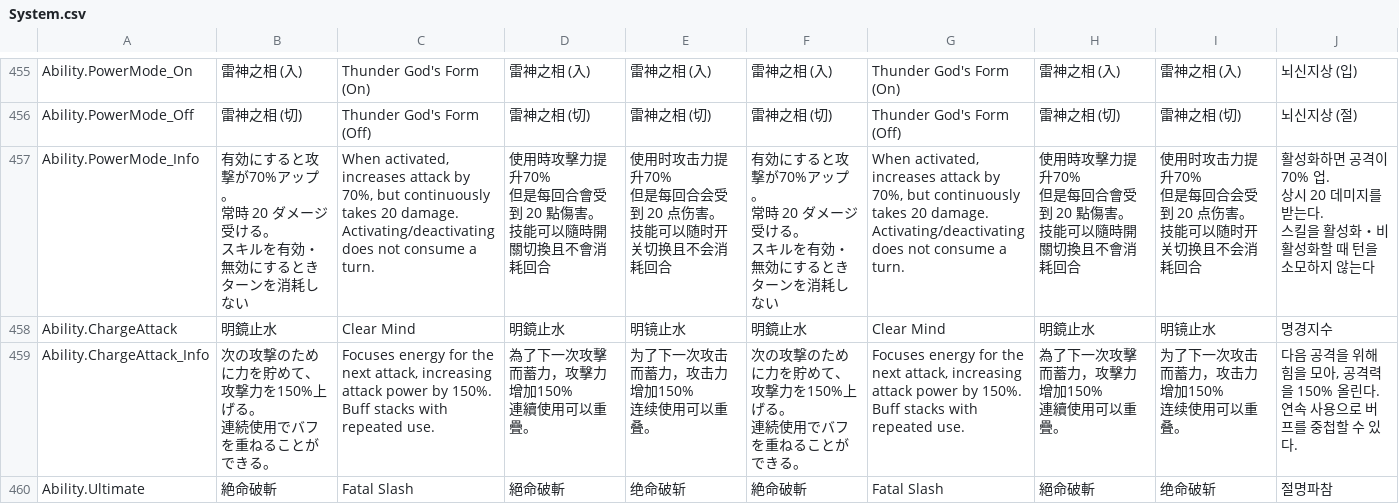
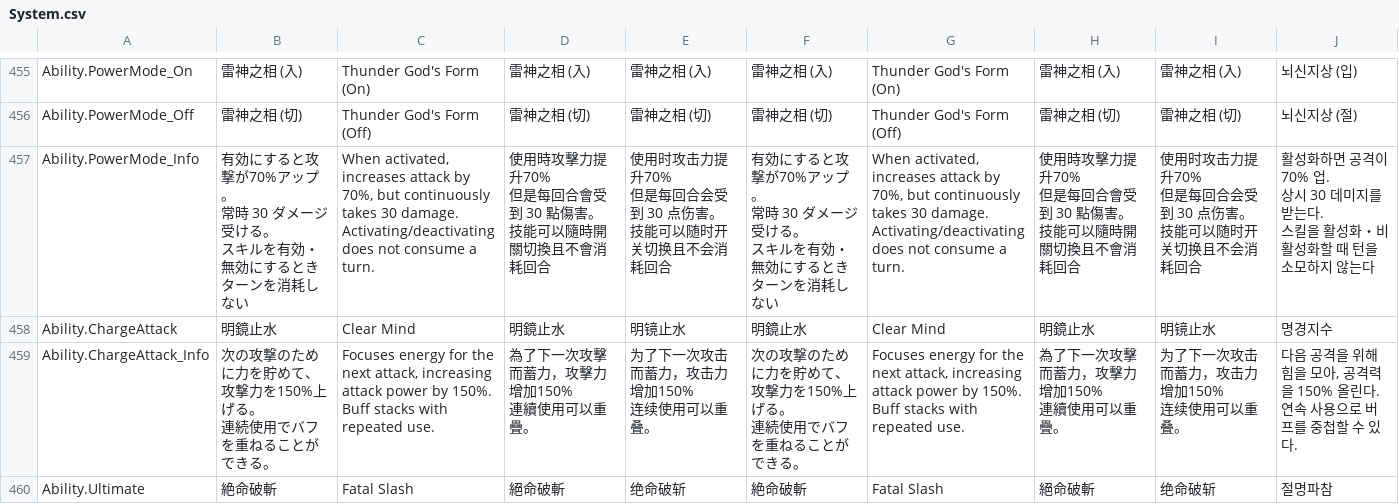
Before and after one commit to maryphun/MagicalHeroines, a CSV file: Assets/Resources/LocalizationSheet/System.csv, drawn as a sheet; only a part is shown, gaps mark what is left out.

```diff
--- a/Assets/Resources/LocalizationSheet/System.csv
+++ b/Assets/Resources/LocalizationSheet/System.csv
@@ -655,26 +655,26 @@ Ability.PowerMode_On,雷神之相 (入),Thunder God's Form (On),雷神之相 (
 Ability.PowerMode_Off,雷神之相 (切),Thunder God's Form (Off),雷神之相 (切),雷神之相 (切),雷神之相 (切),Thunder God's Form (Off),雷神之相 (切),雷神之相 (切),뇌신지상 (절)
-Ability.PowerMode_Info,"有効にすると攻撃が70%アップ。
-常時 20 ダメージ受ける。
-
-スキルを有効・無効にするときターンを消耗しない","When activated, increases attack by 70%, but continuously takes 20 damage.
-Activating/deactivating does not consume a turn.","使用時攻擊力提升70%
-但是每回合會受到 20 點傷害。
-
-技能可以隨時開關切換且不會消耗回合","使用时攻击力提升70%
-但是每回合会受到 20 点伤害。
-
-技能可以随时开关切换且不会消耗回合","有効にすると攻撃が70%アップ。
-常時 20 ダメージ受ける。
-
-スキルを有効・無効にするときターンを消耗しない","When activated, increases attack by 70%, but continuously takes 20 damage.
-Activating/deactivating does not consume a turn.","使用時攻擊力提升70%
-但是每回合會受到 20 點傷害。
-
-技能可以隨時開關切換且不會消耗回合","使用时攻击力提升70%
-但是每回合会受到 20 点伤害。
-
-技能可以随时开关切换且不会消耗回合","활성화하면 공격이 70% 업.
-상시 20 데미지를 받는다.
-
-스킬을 활성화・비활성화할 때 턴을 소모하지 않는다"
+Ability.PowerMode_Info,"有効にすると攻撃が70%アップ。
+常時 30 ダメージ受ける。
+
+スキルを有効・無効にするときターンを消耗しない","When activated, increases attack by 70%, but continuously takes 30 damage.
+Activating/deactivating does not consume a turn.","使用時攻擊力提升70%
+但是每回合會受到 30 點傷害。
+
+技能可以隨時開關切換且不會消耗回合","使用时攻击力提升70%
+但是每回合会受到 30 点伤害。
+
+技能可以随时开关切换且不会消耗回合","有効にすると攻撃が70%アップ。
+常時 30 ダメージ受ける。
+
+スキルを有効・無効にするときターンを消耗しない","When activated, increases attack by 70%, but continuously takes 30 damage.
+Activating/deactivating does not consume a turn.","使用時攻擊力提升70%
+但是每回合會受到 30 點傷害。
+
+技能可以隨時開關切換且不會消耗回合","使用时攻击力提升70%
+但是每回合会受到 30 点伤害。
+
+技能可以随时开关切换且不会消耗回合","활성화하면 공격이 70% 업.
+상시 30 데미지를 받는다.
+
+스킬을 활성화・비활성화할 때 턴을 소모하지 않는다"
 Ability.ChargeAttack,明鏡止水,Clear Mind,明鏡止水,明镜止水,明鏡止水,Clear Mind,明鏡止水,明镜止水,명경지수
```
Also changed, not shown: 1 other file.
